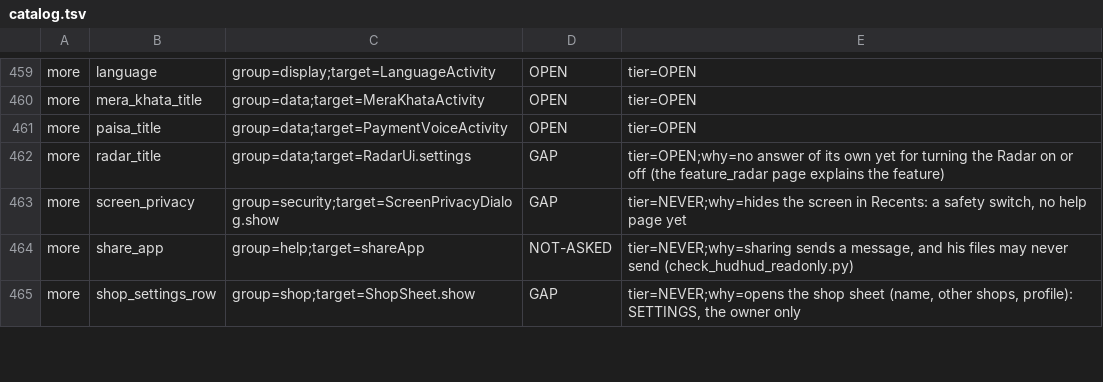
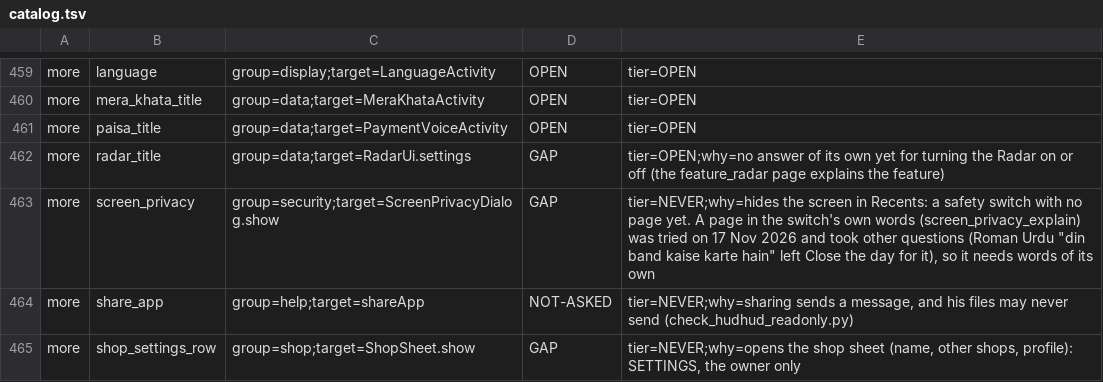
Before and after one commit to aliehtisham052-dotcom/RoshanKhata, a TSV file: shared/hudhud/catalog/catalog.tsv, drawn as a sheet; only a part is shown, gaps mark what is left out; the diff covers the shown part only.

```diff
--- a/shared/hudhud/catalog/catalog.tsv
+++ b/shared/hudhud/catalog/catalog.tsv
@@ -462,3 +462,3 @@ more	paisa_title	group=data;target=PaymentVoiceActivity	OPEN	tier=OPEN
 more	radar_title	group=data;target=RadarUi.settings	GAP	tier=OPEN;why=no answer of its own yet for turning the Radar on or off (the feature_radar page explains the feature)
-more	screen_privacy	group=security;target=ScreenPrivacyDialog.show	GAP	tier=NEVER;why=hides the screen in Recents: a safety switch, no help page yet
+more	screen_privacy	group=security;target=ScreenPrivacyDialog.show	GAP	tier=NEVER;why=hides the screen in Recents: a safety switch with no page yet. A page in the switch's own words (screen_privacy_explain) was tried on 17 Nov 2026 and took other questions (Roman Urdu "din band kaise karte hain" left Close the day for it), so it needs words of its own
 more	share_app	group=help;target=shareApp	NOT-ASKED	tier=NEVER;why=sharing sends a message, and his files may never send (check_hudhud_readonly.py)
```
Also changed, not shown: 8 edited cells elsewhere in this file, shared/hudhud/catalog/decisions.tsv, 7 other files.
